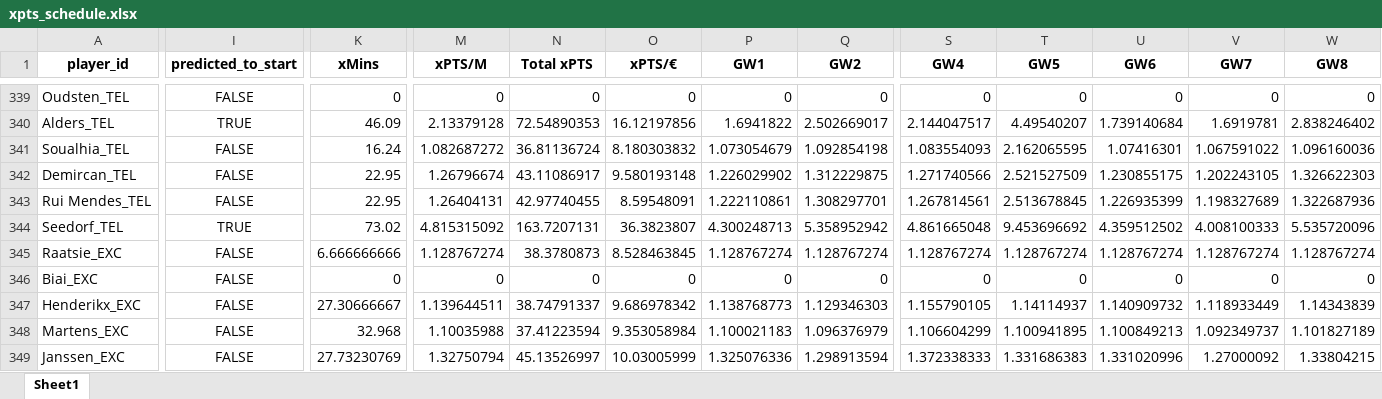
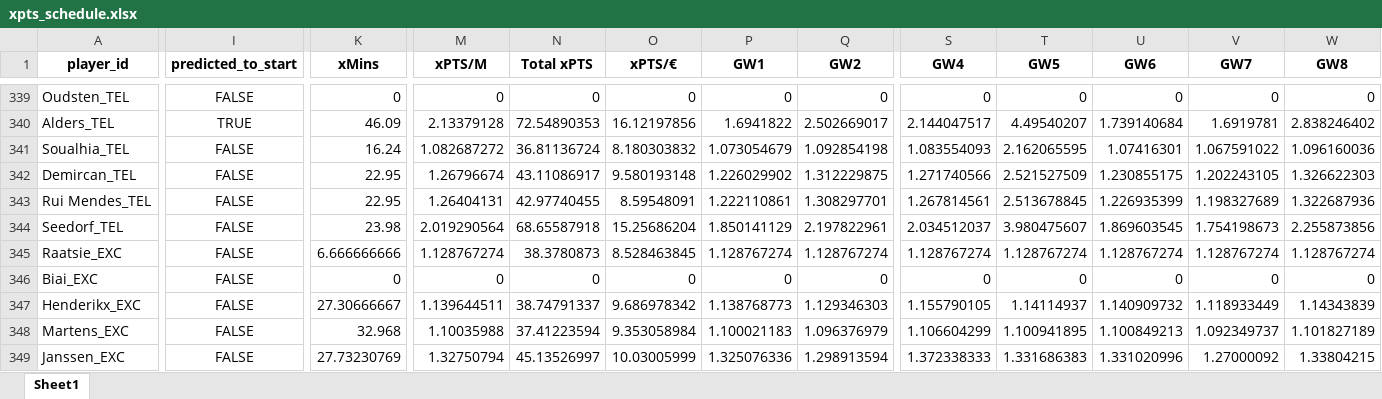
Before and after one commit to mikvanwell/dutch-analyst, an Excel workbook: xpts_schedule.xlsx, sheet Sheet1, drawn as a sheet; only a part is shown, gaps mark what is left out; values as stored, in another font and other column widths than the file's, no borders; the diff covers the shown part only; the diff names each change by its address in the sheet, - before the commit and + after, or states it on an @@ line.

Commit message:
xpts update

```diff
--- a/xpts_schedule.xlsx (sheet Sheet1)
+++ b/xpts_schedule.xlsx (sheet Sheet1)
-I344 (predicted_to_start): TRUE
+I344 (predicted_to_start): FALSE
-K344 (xMins): 73.02
+K344 (xMins): 23.98
-M344 (xPTS/M): 4.815315092
+M344 (xPTS/M): 2.019290564
-N344 (Total xPTS): 163.7207131
+N344 (Total xPTS): 68.65587918
-O344 (xPTS/€): 36.3823807
+O344 (xPTS/€): 15.25686204
-P344 (GW1): 4.300248713
+P344 (GW1): 1.850141129
-Q344 (GW2): 5.358952942
+Q344 (GW2): 2.197822961
-S344 (GW4): 4.861665048
+S344 (GW4): 2.034512037
-T344 (GW5): 9.453696692
+T344 (GW5): 3.980475607
-U344 (GW6): 4.359512502
+U344 (GW6): 1.869603545
-V344 (GW7): 4.008100333
+V344 (GW7): 1.754198673
-W344 (GW8): 5.535720096
+W344 (GW8): 2.255873856
```
Also changed, not shown: 26 edited cells elsewhere in this sheet.
